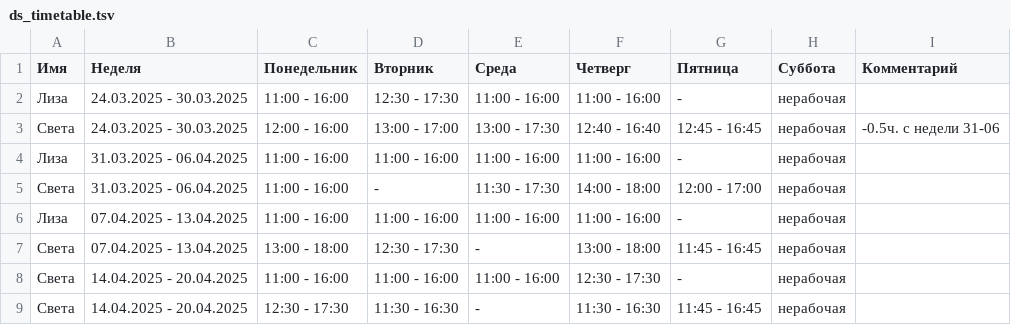
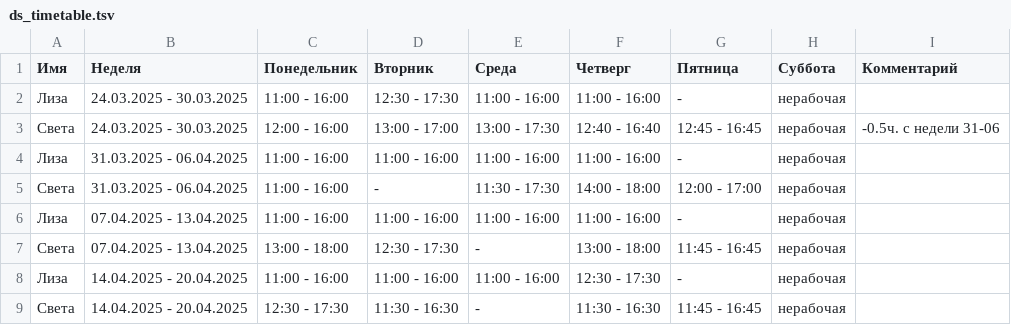
Before and after one commit to oadb-ds/timetable, a TSV file: ds_timetable.tsv, drawn as a sheet.

Commit message:
Update ds_timetable.tsv

```diff
--- a/ds_timetable.tsv
+++ b/ds_timetable.tsv
@@ -7,3 +7,3 @@
 Света	07.04.2025 - 13.04.2025	13:00 - 18:00	12:30 - 17:30	-	13:00 - 18:00	11:45 - 16:45	нерабочая	
-Света	14.04.2025 - 20.04.2025	11:00 - 16:00	11:00 - 16:00	11:00 - 16:00	12:30 - 17:30	-	нерабочая	
+Лиза	14.04.2025 - 20.04.2025	11:00 - 16:00	11:00 - 16:00	11:00 - 16:00	12:30 - 17:30	-	нерабочая	
 Света	14.04.2025 - 20.04.2025	12:30 - 17:30	11:30 - 16:30	-	11:30 - 16:30	11:45 - 16:45	нерабочая	
```
